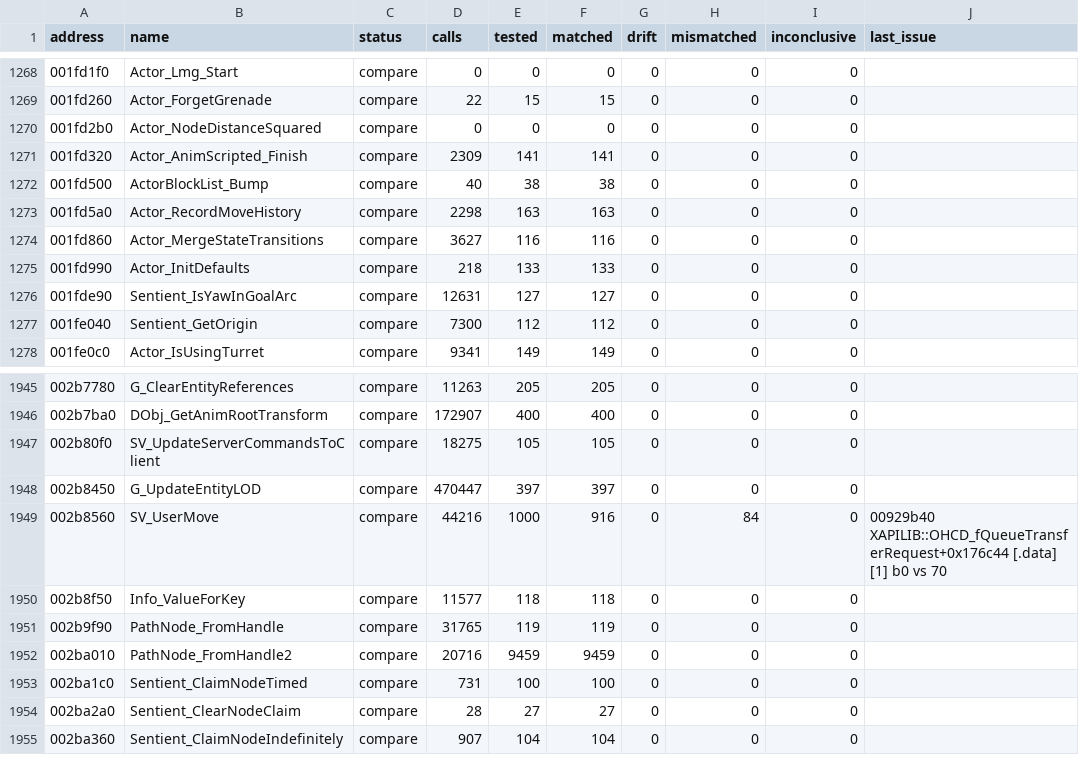
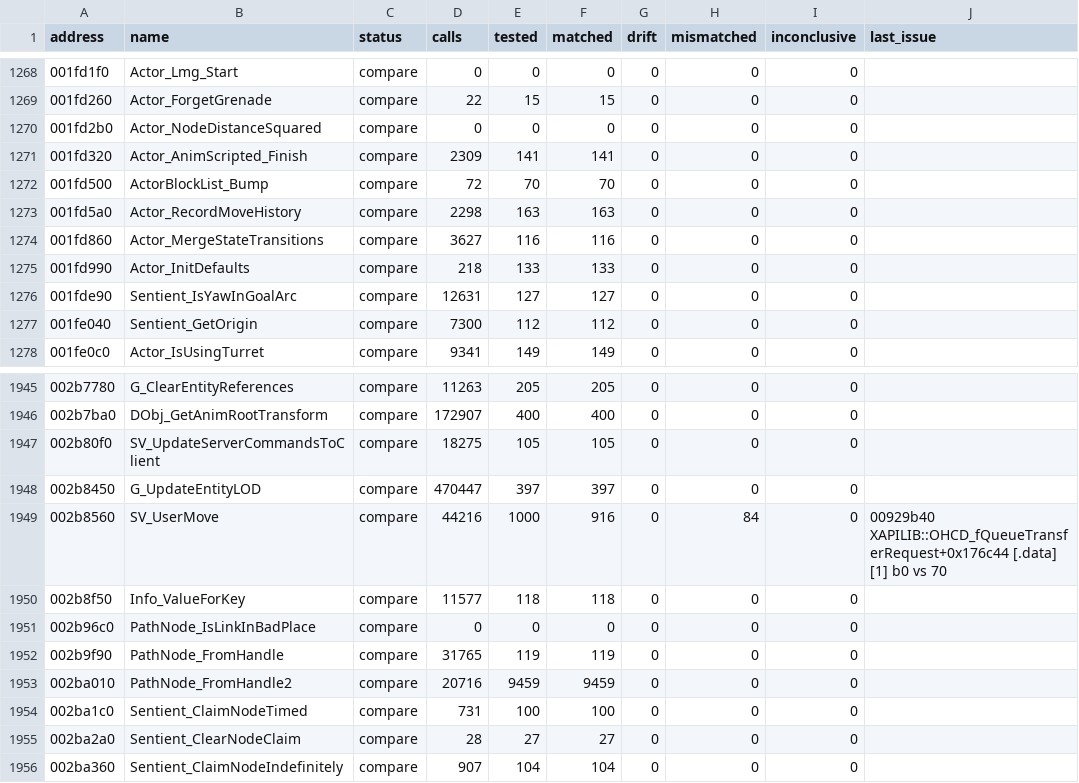
Before and after one commit to SmokeDoggy044/CoD2-BRO-Decomp, a CSV file: tools/data/functions.csv, drawn as a sheet; only a part is shown, gaps mark what is left out.

```diff
--- a/tools/data/functions.csv
+++ b/tools/data/functions.csv
@@ -1271,3 +1271,3 @@ address,name,status,calls,tested,matched,drift,mismatched,inconclusive,last_issu
 001fd320,Actor_AnimScripted_Finish,compare,2309,141,141,0,0,0,""
-001fd500,ActorBlockList_Bump,compare,40,38,38,0,0,0,""
+001fd500,ActorBlockList_Bump,compare,72,70,70,0,0,0,""
 001fd5a0,Actor_RecordMoveHistory,compare,2298,163,163,0,0,0,""
@@ -1950,2 +1950,3 @@ address,name,status,calls,tested,matched,drift,mismatched,inconclusive,last_issu
 002b8f50,Info_ValueForKey,compare,11577,118,118,0,0,0,""
+002b96c0,PathNode_IsLinkInBadPlace,compare,0,0,0,0,0,0,""
 002b9f90,PathNode_FromHandle,compare,31765,119,119,0,0,0,""
```
Also changed, not shown: tools/data/progress.csv, 4 other files.
